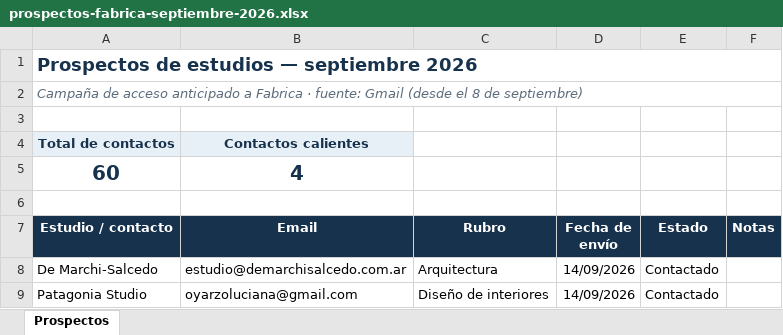
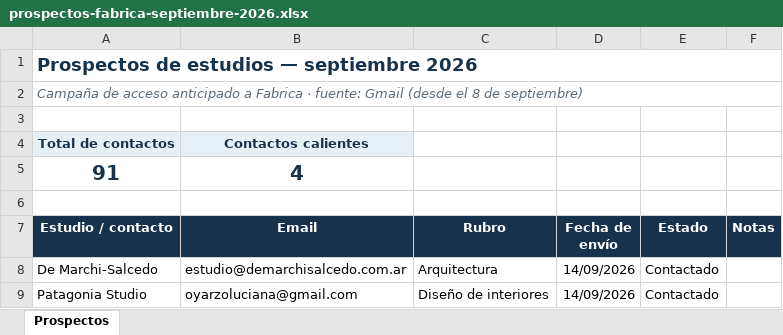
Before and after one commit to tobiasgatti02/Fabrica, an Excel workbook: outputs/outreach-sept-2026/prospectos-fabrica-septiembre-2026.xlsx, sheet Prospectos, drawn as a sheet; only a part is shown; values as stored, in another font and other column widths than the file's, no borders; conditional formats and table styles not drawn; the diff covers the shown part only; the diff names each change by its address in the sheet, - before the commit and + after, or states it on an @@ line.

```diff
--- a/outputs/outreach-sept-2026/prospectos-fabrica-septiembre-2026.xlsx (sheet Prospectos)
+++ b/outputs/outreach-sept-2026/prospectos-fabrica-septiembre-2026.xlsx (sheet Prospectos)
-A5 (Estudio / contacto): 60
+A5 (Estudio / contacto): 91
```
Also changed, not shown: 31 added rows elsewhere in this sheet, 13 other files.
